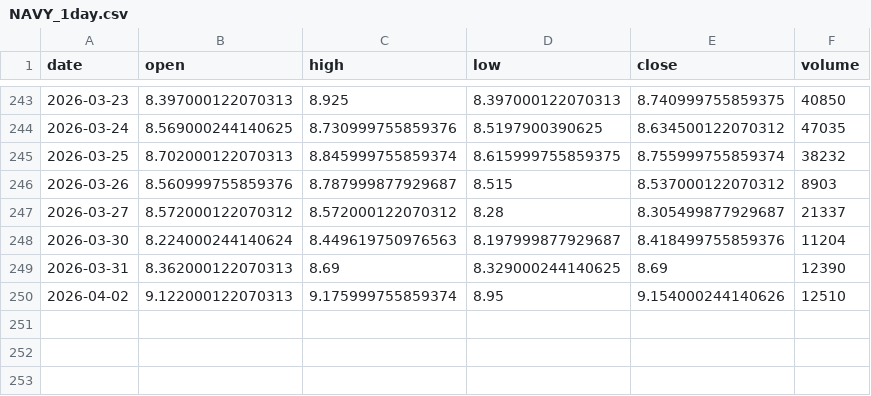
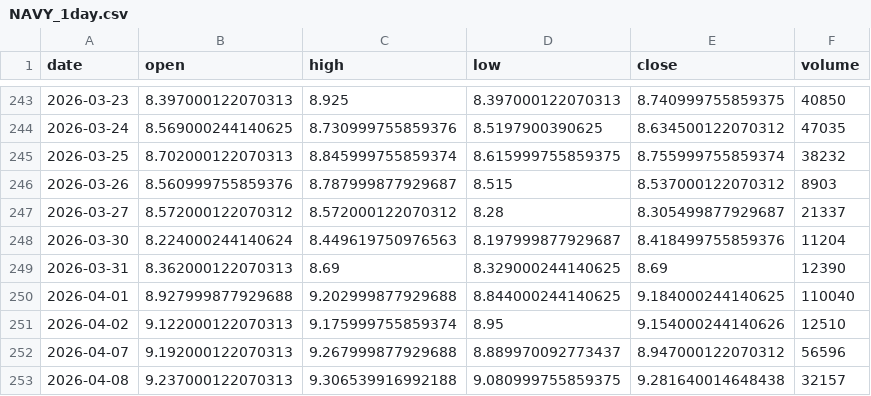
Before and after one commit to grahamgourlay-prog/Fortress2026, a CSV file: chart-pipeline/portfolio_data/portfolio_data/NAVY_1day.csv, drawn as a sheet; only a part is shown, gaps mark what is left out; the diff names each change by its address in the sheet, - before the commit and + after, or states it on an @@ line.

```diff
--- a/chart-pipeline/portfolio_data/portfolio_data/NAVY_1day.csv
+++ b/chart-pipeline/portfolio_data/portfolio_data/NAVY_1day.csv
+row 250: 2026-04-01 | 8.927999877929688 | 9.202999877929688 | 8.844000244140625 | 9.184000244140625 | 110040
+row 252: 2026-04-07 | 9.192000122070313 | 9.267999877929688 | 8.889970092773437 | 8.947000122070312 | 56596
+row 253: 2026-04-08 | 9.237000122070313 | 9.306539916992188 | 9.080999755859375 | 9.281640014648438 | 32157
```
Also changed, not shown: chart-pipeline/portfolio_data/portfolio_data/DFNG_1h.csv, chart-pipeline/portfolio_data/portfolio_data/GDGB_1h.csv, 34 other files.
